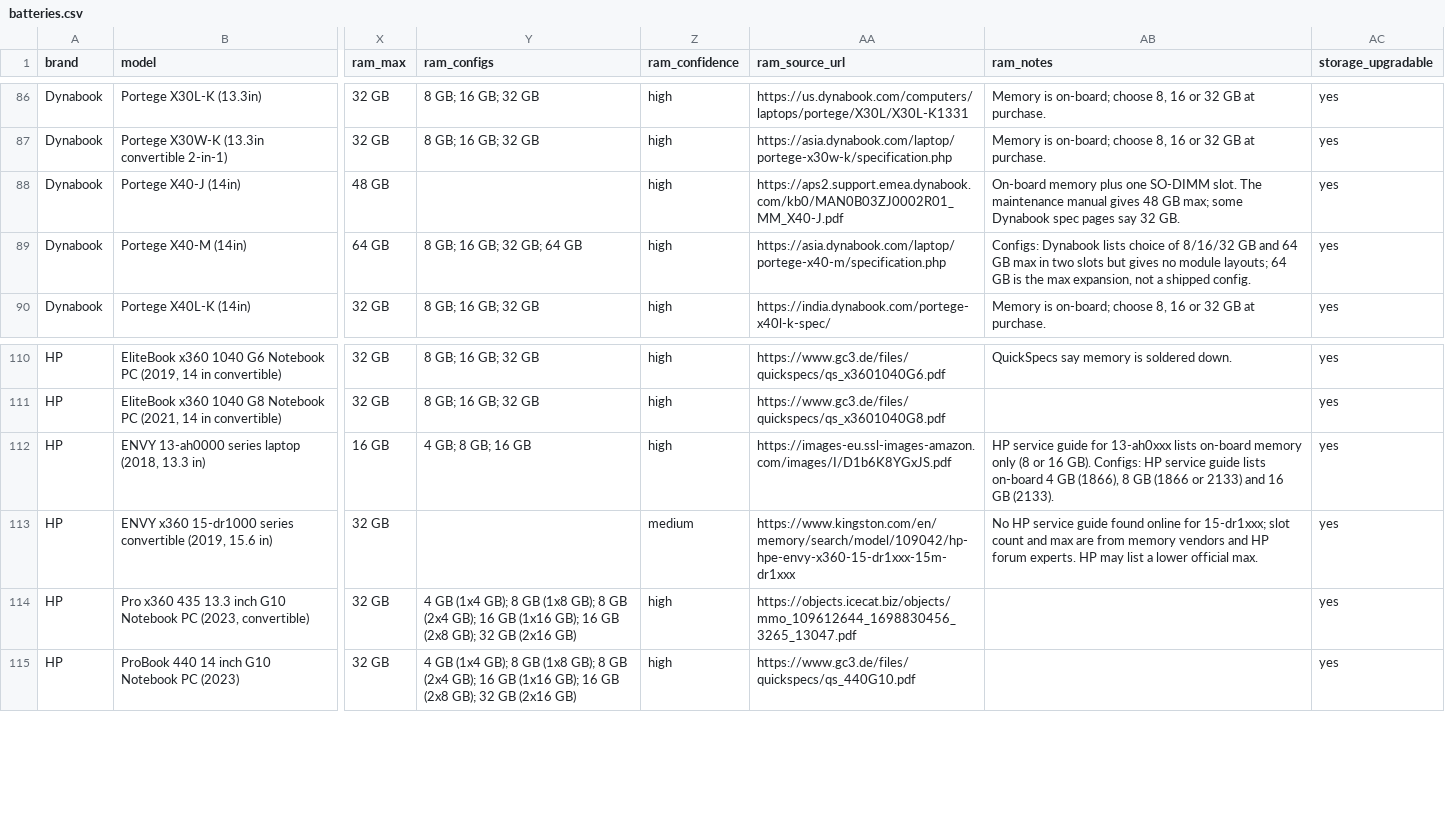
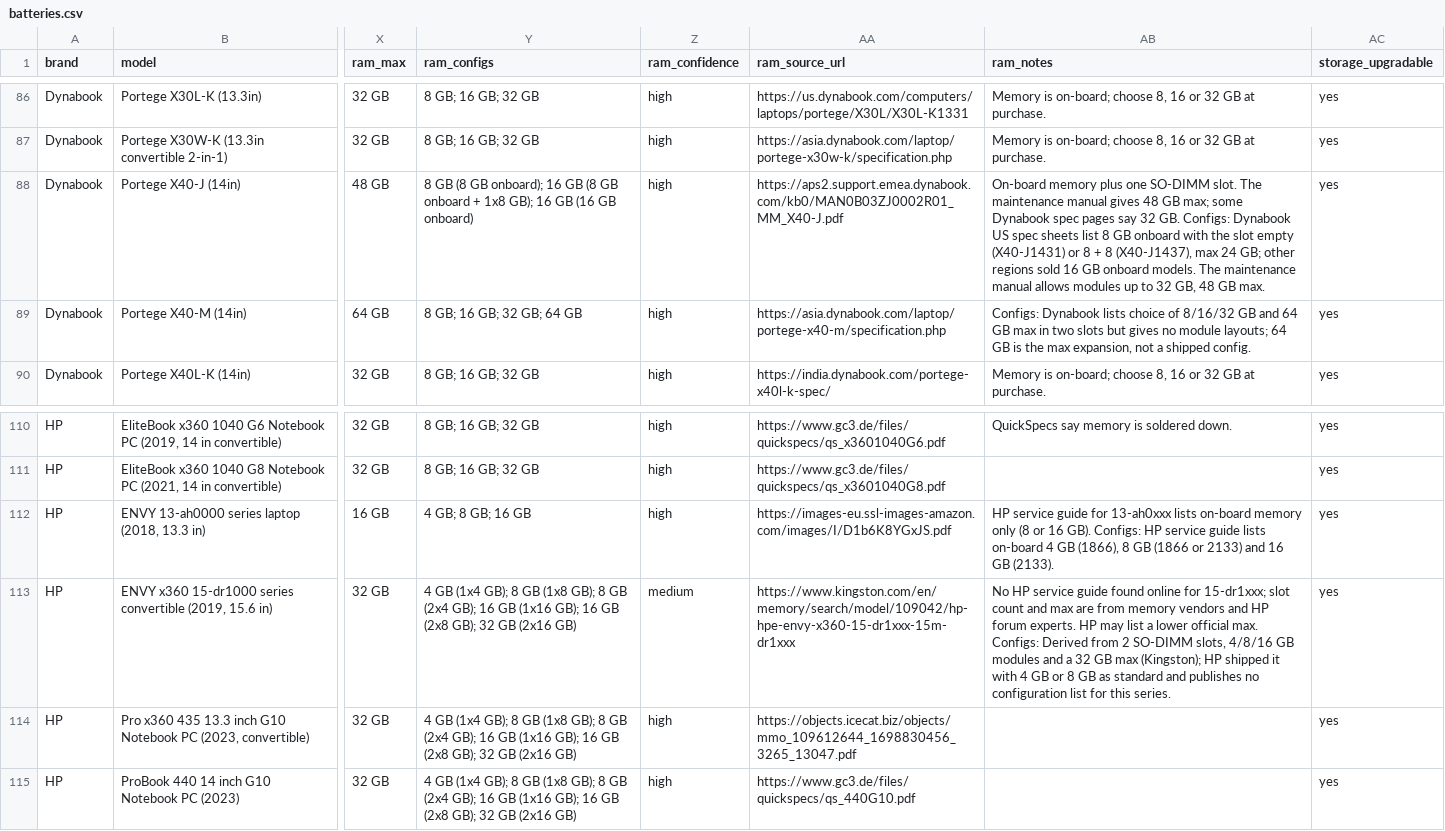
Before and after one commit to skermiebroTech/battery-db, a CSV file: data/batteries.csv, drawn as a sheet; only a part is shown, gaps mark what is left out; the diff covers the shown part only; the diff names each change by its address in the sheet, - before the commit and + after, or states it on an @@ line.

Commit message:
Fill RAM configurations for the last 12 laptops
Rows without a maker list are derived from the documented slot count,
module sizes and maximum, marked low confidence, and say so in the notes.

```diff
--- a/data/batteries.csv
+++ b/data/batteries.csv
-Y88 (ram_configs): (empty)
+Y88 (ram_configs): 8 GB (8 GB onboard); 16 GB (8 GB onboard + 1x8 GB); 16 GB (16 GB onboard)
-AB88 (ram_notes): …32 GB.
+AB88 (ram_notes): …32 GB. Configs: Dynabook US spec sheets list 8 GB onboard with the slot empty (X40-J1431) or 8 + 8 (X40-J1437), max 24 GB; other regions sold 16 GB onboard models. The maintenance manual allows modules up to 32 GB, 48 GB max.
-Y113 (ram_configs): (empty)
+Y113 (ram_configs): 4 GB (1x4 GB); 8 GB (1x8 GB); 8 GB (2x4 GB); 16 GB (1x16 GB); 16 GB (2x8 GB); 32 GB (2x16 GB)
-AB113 (ram_notes): …official max.
+AB113 (ram_notes): …official max. Configs: Derived from 2 SO-DIMM slots, 4/8/16 GB modules and a 32 GB max (Kingston); HP shipped it with 4 GB or 8 GB as standard and publishes no configuration list for this series.
```
Also changed, not shown: 20 edited cells elsewhere in this file, 2 other files.
